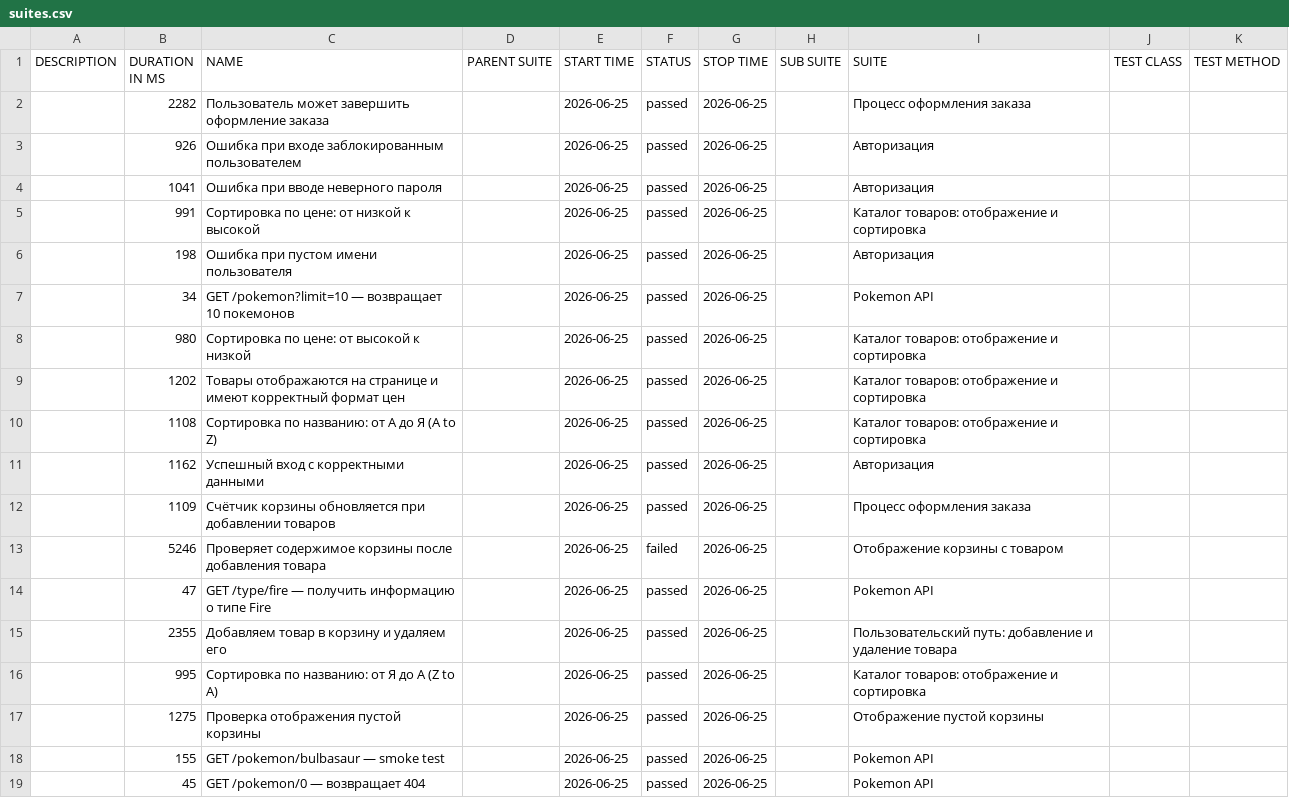
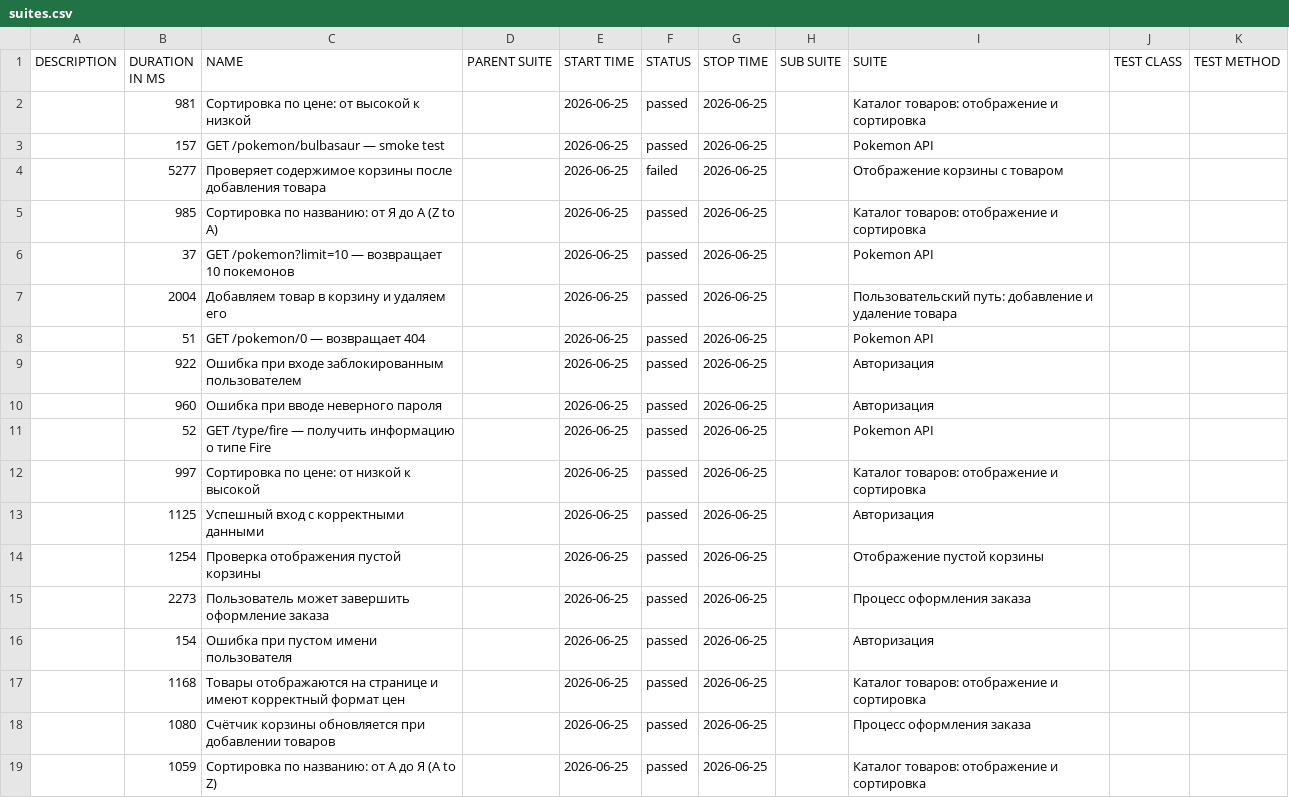
Before and after one commit to Maxitestr/sauce-demo-cypress, a CSV file: data/suites.csv, drawn as a sheet.

```diff
--- a/data/suites.csv
+++ b/data/suites.csv
@@ -1,19 +1,19 @@
 "DESCRIPTION","DURATION IN MS","NAME","PARENT SUITE","START TIME","STATUS","STOP TIME","SUB SUITE","SUITE","TEST CLASS","TEST METHOD"
-"","2282","Пользователь может завершить оформление заказа","","2026-06-25","passed","2026-06-25","","Процесс оформления заказа","",""
-"","926","Ошибка при входе заблокированным пользователем","","2026-06-25","passed","2026-06-25","","Авторизация","",""
-"","1041","Ошибка при вводе неверного пароля","","2026-06-25","passed","2026-06-25","","Авторизация","",""
-"","991","Сортировка по цене: от низкой к высокой","","2026-06-25","passed","2026-06-25","","Каталог товаров: отображение и сортировка","",""
-"","198","Ошибка при пустом имени пользователя","","2026-06-25","passed","2026-06-25","","Авторизация","",""
-"","34","GET /pokemon?limit=10 — возвращает 10 покемонов","","2026-06-25","passed","2026-06-25","","Pokemon API","",""
-"","980","Сортировка по цене: от высокой к низкой","","2026-06-25","passed","2026-06-25","","Каталог товаров: отображение и сортировка","",""
-"","1202","Товары отображаются на странице и имеют корректный формат цен","","2026-06-25","passed","2026-06-25","","Каталог товаров: отображение и сортировка","",""
-"","1108","Сортировка по названию: от А до Я (A to Z)","","2026-06-25","passed","2026-06-25","","Каталог товаров: отображение и сортировка","",""
-"","1162","Успешный вход с корректными данными","","2026-06-25","passed","2026-06-25","","Авторизация","",""
-"","1109","Счётчик корзины обновляется при добавлении товаров","","2026-06-25","passed","2026-06-25","","Процесс оформления заказа","",""
-"","5246","Проверяет содержимое корзины после добавления товара","","2026-06-25","failed","2026-06-25","","Отображение корзины с товаром","",""
-"","47","GET /type/fire — получить информацию о типе Fire","","2026-06-25","passed","2026-06-25","","Pokemon API","",""
-"","2355","Добавляем товар в корзину и удаляем его","","2026-06-25","passed","2026-06-25","","Пользовательский путь: добавление и удаление товара","",""
-"","995","Сортировка по названию: от Я до А (Z to A)","","2026-06-25","passed","2026-06-25","","Каталог товаров: отображение и сортировка","",""
-"","1275","Проверка отображения пустой корзины","","2026-06-25","passed","2026-06-25","","Отображение пустой корзины","",""
-"","155","GET /pokemon/bulbasaur — smoke test","","2026-06-25","passed","2026-06-25","","Pokemon API","",""
-"","45","GET /pokemon/0 — возвращает 404","","2026-06-25","passed","2026-06-25","","Pokemon API","",""
+"","981","Сортировка по цене: от высокой к низкой","","2026-06-25","passed","2026-06-25","","Каталог товаров: отображение и сортировка","",""
+"","157","GET /pokemon/bulbasaur — smoke test","","2026-06-25","passed","2026-06-25","","Pokemon API","",""
+"","5277","Проверяет содержимое корзины после добавления товара","","2026-06-25","failed","2026-06-25","","Отображение корзины с товаром","",""
+"","985","Сортировка по названию: от Я до А (Z to A)","","2026-06-25","passed","2026-06-25","","Каталог товаров: отображение и сортировка","",""
+"","37","GET /pokemon?limit=10 — возвращает 10 покемонов","","2026-06-25","passed","2026-06-25","","Pokemon API","",""
+"","2004","Добавляем товар в корзину и удаляем его","","2026-06-25","passed","2026-06-25","","Пользовательский путь: добавление и удаление товара","",""
+"","51","GET /pokemon/0 — возвращает 404","","2026-06-25","passed","2026-06-25","","Pokemon API","",""
+"","922","Ошибка при входе заблокированным пользователем","","2026-06-25","passed","2026-06-25","","Авторизация","",""
+"","960","Ошибка при вводе неверного пароля","","2026-06-25","passed","2026-06-25","","Авторизация","",""
+"","52","GET /type/fire — получить информацию о типе Fire","","2026-06-25","passed","2026-06-25","","Pokemon API","",""
+"","997","Сортировка по цене: от низкой к высокой","","2026-06-25","passed","2026-06-25","","Каталог товаров: отображение и сортировка","",""
+"","1125","Успешный вход с корректными данными","","2026-06-25","passed","2026-06-25","","Авторизация","",""
+"","1254","Проверка отображения пустой корзины","","2026-06-25","passed","2026-06-25","","Отображение пустой корзины","",""
+"","2273","Пользователь может завершить оформление заказа","","2026-06-25","passed","2026-06-25","","Процесс оформления заказа","",""
+"","154","Ошибка при пустом имени пользователя","","2026-06-25","passed","2026-06-25","","Авторизация","",""
+"","1168","Товары отображаются на странице и имеют корректный формат цен","","2026-06-25","passed","2026-06-25","","Каталог товаров: отображение и сортировка","",""
+"","1080","Счётчик корзины обновляется при добавлении товаров","","2026-06-25","passed","2026-06-25","","Процесс оформления заказа","",""
+"","1059","Сортировка по названию: от А до Я (A to Z)","","2026-06-25","passed","2026-06-25","","Каталог товаров: отображение и сортировка","",""
```
Also changed, not shown: 55 other files.
